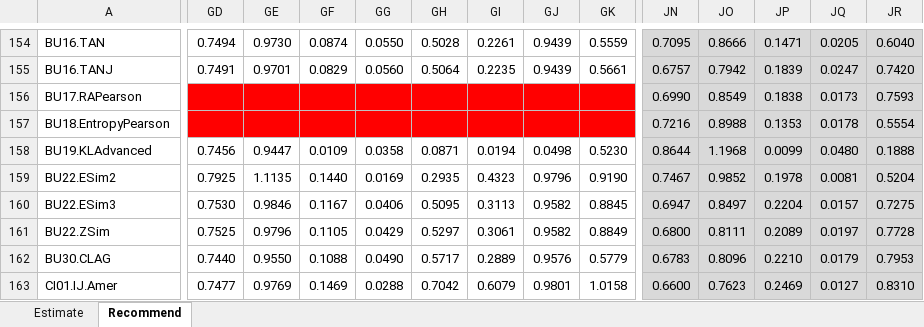
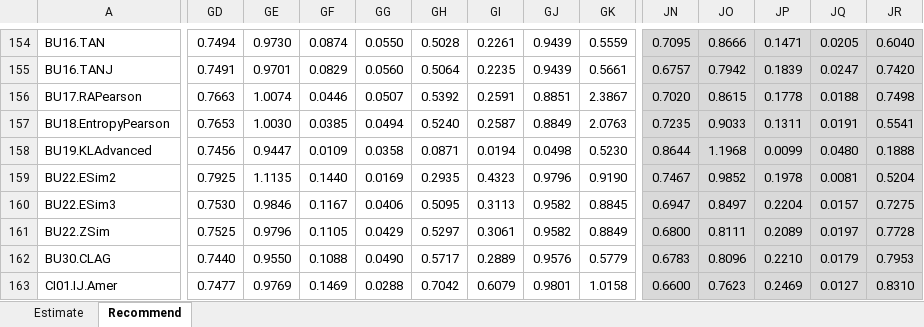
Before and after one commit to locnguyenacademic/sim, an Excel workbook: 4_testing/neighborcf/movielens/2022.05.19-big/TestAnalysisMovielens.xlsx, sheet Recommend, drawn as a sheet; only a part is shown, gaps mark what is left out; values as stored, in another font and other column widths than the file's, no borders; the diff covers the shown part only; the diff names each change by its address in the sheet, - before the commit and + after, or states it on an @@ line.

```diff
--- a/4_testing/neighborcf/movielens/2022.05.19-big/TestAnalysisMovielens.xlsx (sheet Recommend)
+++ b/4_testing/neighborcf/movielens/2022.05.19-big/TestAnalysisMovielens.xlsx (sheet Recommend)
-GD156: (empty)
+GD156: 0.7663
-GD156:GK157 fill: #FF0000
+GD156:GK157 fill: none
-GE156: (empty)
+GE156: 1.0074
-GF156: (empty)
+GF156: 0.0446
-GG156: (empty)
+GG156: 0.0507
-GH156: (empty)
+GH156: 0.5392
-GI156: (empty)
+GI156: 0.2591
-GJ156: (empty)
+GJ156: 0.8851
-GK156: (empty)
+GK156: 2.3867
-JN156: 0.6990
+JN156: 0.7020
-JO156: 0.8549
+JO156: 0.8615
-JP156: 0.1838
+JP156: 0.1778
-JQ156: 0.0173
+JQ156: 0.0188
-JR156: 0.7593
+JR156: 0.7498
-GD157: (empty)
+GD157: 0.7653
-GE157: (empty)
+GE157: 1.0030
-GF157: (empty)
+GF157: 0.0385
-GG157: (empty)
+GG157: 0.0494
-GH157: (empty)
+GH157: 0.5240
-GI157: (empty)
+GI157: 0.2587
-GJ157: (empty)
+GJ157: 0.8849
-GK157: (empty)
+GK157: 2.0763
-JN157: 0.7216
+JN157: 0.7235
-JO157: 0.8988
+JO157: 0.9033
-JP157: 0.1353
+JP157: 0.1311
-JQ157: 0.0178
+JQ157: 0.0191
-JR157: 0.5554
+JR157: 0.5541
```
Also changed, not shown: 60 edited cells and cell formats elsewhere in this sheet, 4_testing/neighborcf/filmtrust/2022.05.19-big/TestAnalysisFilmTrust.xlsx, 12 other files.
